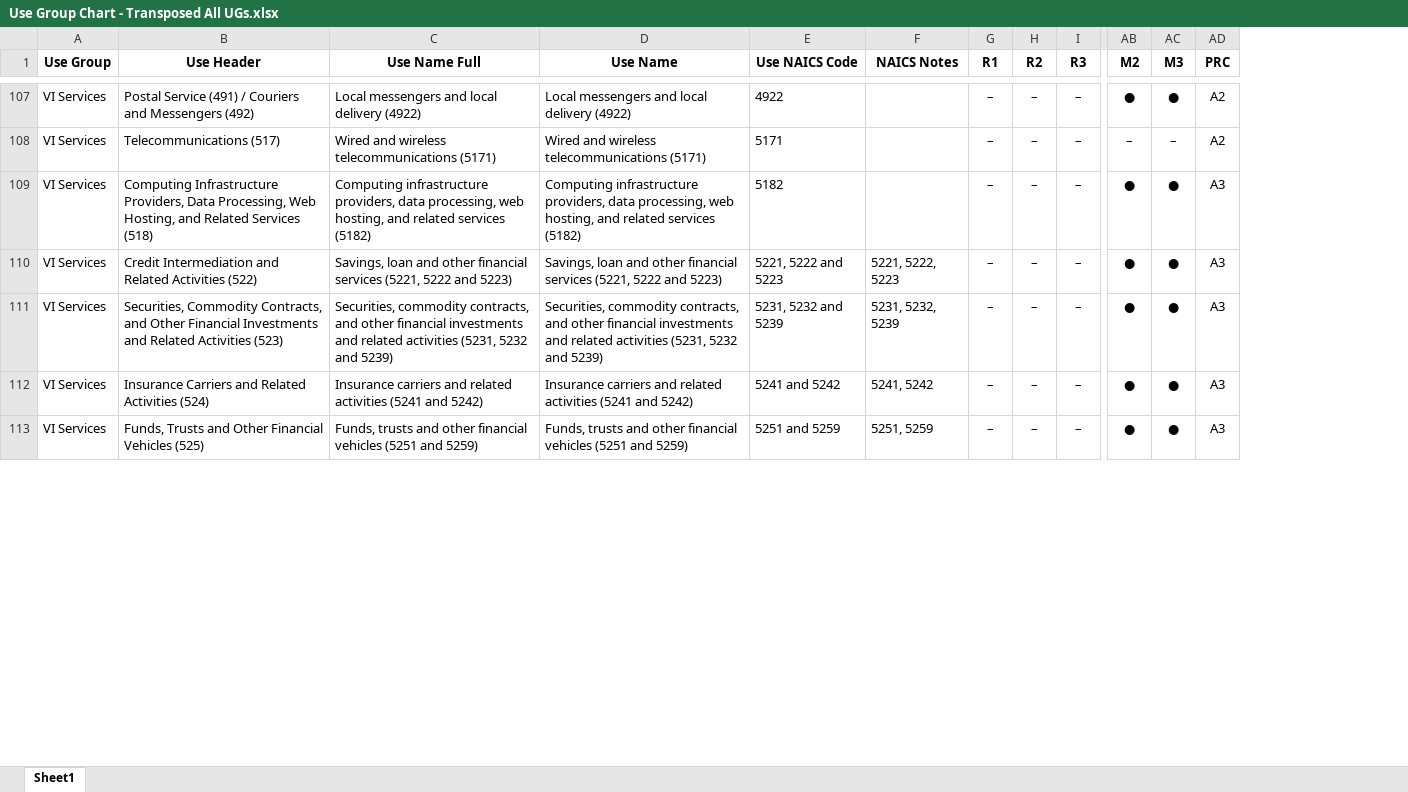
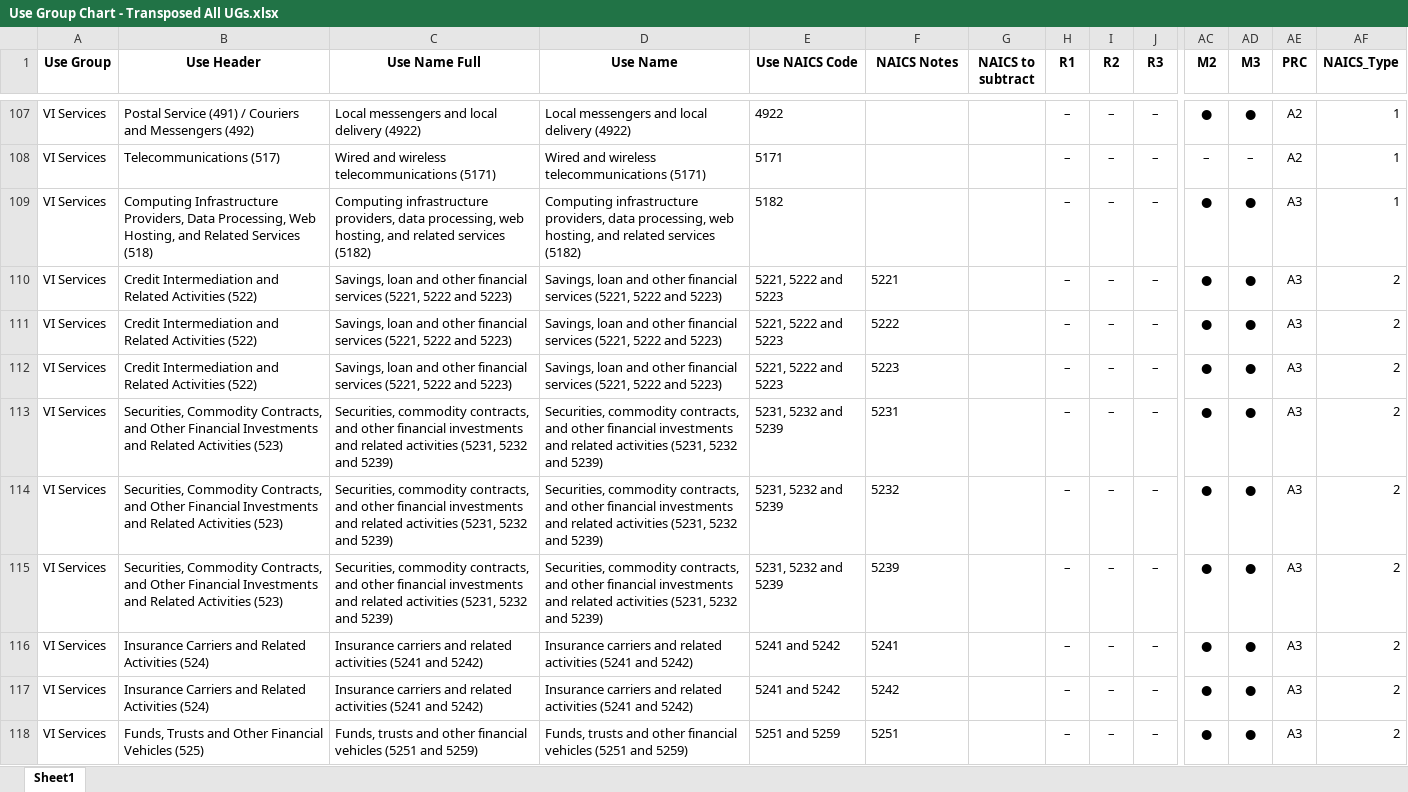
Before and after one commit to NYCPlanning/edr-use-query-tool, an Excel workbook: resources/Use Group Chart - Transposed All UGs.xlsx, sheet Sheet1, drawn as a sheet; only a part is shown, gaps mark what is left out; values as stored, in another font and other column widths than the file's, no borders; addresses are those after the commit; rows hold the shown columns only; the diff covers the shown part only; the diff names each change by its address in the sheet, - before the commit and + after, or states it on an @@ line.

```diff
--- a/resources/Use Group Chart - Transposed All UGs.xlsx (sheet Sheet1)
+++ b/resources/Use Group Chart - Transposed All UGs.xlsx (sheet Sheet1)
+column G (NAICS to subtract), empty
+column AF (NAICS_Type), rows 107-110: 1 | 1 | 1 | 2; row 113: 2; row 116: 2; row 118: 2
-F110 (NAICS Notes): 5221, 5222, 5223
+F110 (NAICS Notes): 5221
+row 111: VI Services | Credit Intermediation and Related Activities (522) | Savings, loan and other financial services (5221, 5222 and 5223) | Savings, loan and other financial services (5221, 5222 and 5223) | 5221, 5222 and 5223 | 5222 |  | – | – | – | ● | ● | A3 | 2
+row 112: VI Services | Credit Intermediation and Related Activities (522) | Savings, loan and other financial services (5221, 5222 and 5223) | Savings, loan and other financial services (5221, 5222 and 5223) | 5221, 5222 and 5223 | 5223 |  | – | – | – | ● | ● | A3 | 2
-F113 (NAICS Notes): 5231, 5232, 5239
+F113 (NAICS Notes): 5231
+row 114: VI Services | Securities, Commodity Contracts, and Other Financial Investments and Related Activities (523) | Securities, commodity contracts, and other financial investments and related activities (5231, 5232 and 5239) | Securities, commodity contracts, and other financial investments and related activities (5231, 5232 and 5239) | 5231, 5232 and 5239 | 5232 |  | – | – | – | ● | ● | A3 | 2
+row 115: VI Services | Securities, Commodity Contracts, and Other Financial Investments and Related Activities (523) | Securities, commodity contracts, and other financial investments and related activities (5231, 5232 and 5239) | Securities, commodity contracts, and other financial investments and related activities (5231, 5232 and 5239) | 5231, 5232 and 5239 | 5239 |  | – | – | – | ● | ● | A3 | 2
-F116 (NAICS Notes): 5241, 5242
+F116 (NAICS Notes): 5241
+row 117: VI Services | Insurance Carriers and Related Activities (524) | Insurance carriers and related activities (5241 and 5242) | Insurance carriers and related activities (5241 and 5242) | 5241 and 5242 | 5242 |  | – | – | – | ● | ● | A3 | 2
-F118 (NAICS Notes): 5251, 5259
+F118 (NAICS Notes): 5251
```
Also changed, not shown: 13 added rows, 6 edited cells and cell formats elsewhere in this sheet, formulas that keep their value, output/use_groups_zoning_districts_flags.xlsx, output/usegroups_by_zoningdist_with_ZR_links.xlsx, 5 other files.
